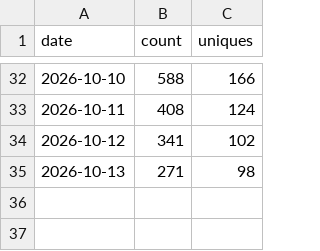
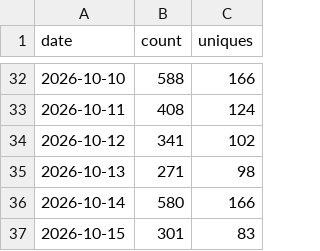
Before and after one commit to minodisk/riffle, a CSV file: clones.csv, drawn as a sheet; only a part is shown, gaps mark what is left out; the diff names each change by its address in the sheet, - before the commit and + after, or states it on an @@ line.

```diff
--- a/clones.csv
+++ b/clones.csv
+row 36: 2026-10-14 | 580 | 166
+row 37: 2026-10-15 | 301 | 83
```
Also changed, not shown: paths.csv, referrers.csv, 3 other files.
